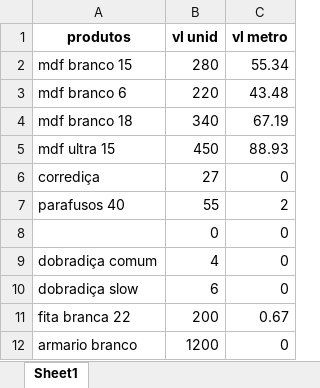
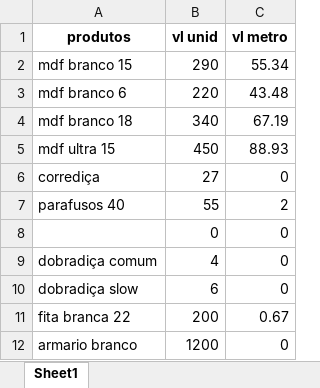
Before and after one commit to fabio4126/Analise_Credito, an Excel workbook: Tabela.xlsx, sheet Sheet1, drawn as a sheet; values as stored, in another font and other column widths than the file's, no borders; the diff names each change by its address in the sheet, - before the commit and + after, or states it on an @@ line.

```diff
--- a/Tabela.xlsx (sheet Sheet1)
+++ b/Tabela.xlsx (sheet Sheet1)
-B2 (vl unid): 280
+B2 (vl unid): 290
```
Also changed, not shown: 1 other file.
